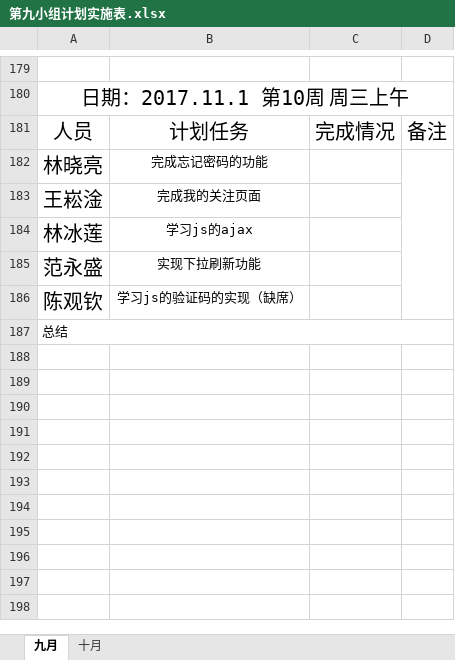
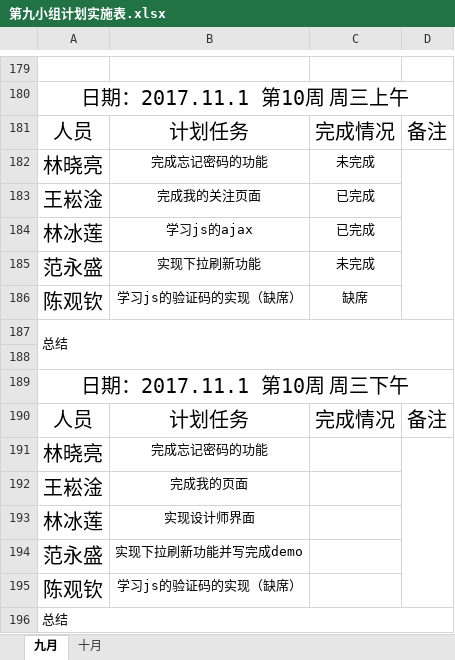
Before and after one commit to gdqysoft/fcsapp, an Excel workbook: 第九组/第九小组计划实施表.xlsx, sheet 九月, drawn as a sheet; only a part is shown, gaps mark what is left out; values as stored, in another font and other column widths than the file's, no borders; addresses are those after the commit; the diff names each change by its address in the sheet, - before the commit and + after, or states it on an @@ line.

Commit message:
change

```diff
--- a/第九组/第九小组计划实施表.xlsx (sheet 九月)
+++ b/第九组/第九小组计划实施表.xlsx (sheet 九月)
+row 182: 林晓亮 | 完成忘记密码的功能 | 未完成
+row 183: 王崧淦 | 完成我的关注页面 | 已完成
+row 184: 林冰莲 | 学习js的ajax | 已完成
+row 185: 范永盛 | 实现下拉刷新功能 | 未完成
+row 186: 陈观钦 | 学习js的验证码的实现（缺席） | 缺席
+row 187: 总结
+row 188: (empty)
+row 189: 日期：2017.11.1 第10周 周三下午
+row 190: 人员 | 计划任务 | 完成情况 | 备注
-B192: 完成我的关注页面
+B192: 完成我的页面
-B193: 学习js的ajax
+B193: 实现设计师界面
-B194: 实现下拉刷新功能
+B194: 实现下拉刷新功能并写完成demo
```
